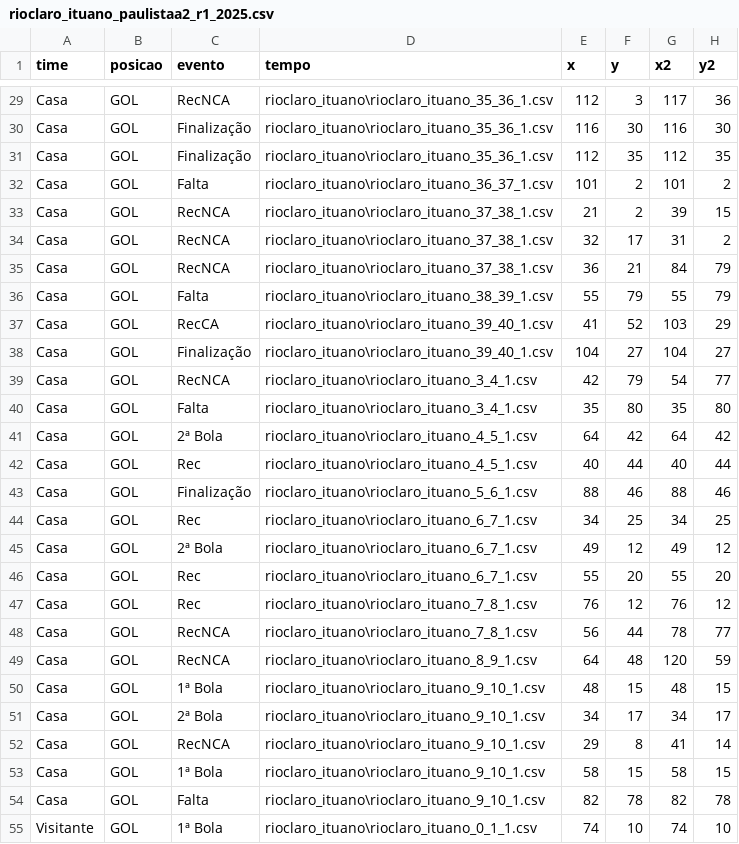
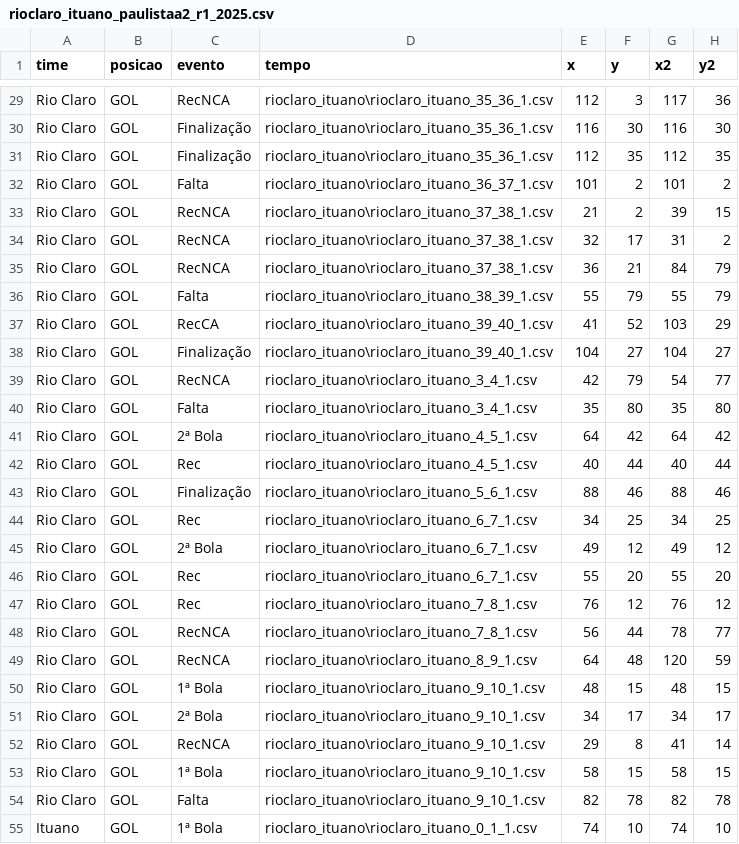
Before and after one commit to LucasSAlmeida/dados, a CSV file: rioclaro_ituano_paulistaa2_r1_2025.csv, drawn as a sheet; only a part is shown, gaps mark what is left out; the diff covers the shown part only; the diff names each change by its address in the sheet, - before the commit and + after, or states it on an @@ line.

Commit message:
Update rioclaro_ituano_paulistaa2_r1_2025.csv
Trocar o padrão de time pelo nome dos times

```diff
--- a/rioclaro_ituano_paulistaa2_r1_2025.csv
+++ b/rioclaro_ituano_paulistaa2_r1_2025.csv
-A29:A54 (time): Casa
+A29:A54 (time): Rio Claro
-A55 (time): Visitante
+A55 (time): Ituano
```
Also changed, not shown: 167 edited cells elsewhere in this file.
